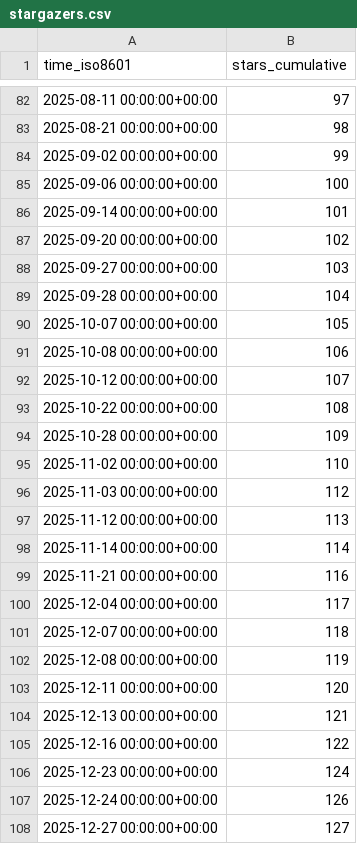
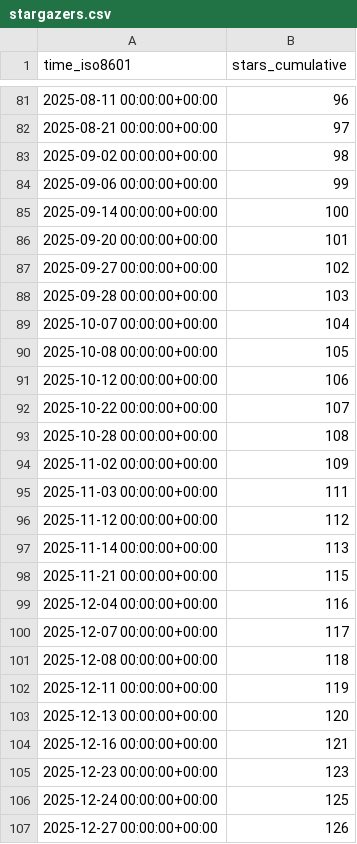
Before and after one commit to dhower-qc/udb-stats, a CSV file: riscv-software-src/riscv-unified-db/ghrs-data/stargazers.csv, drawn as a sheet; only a part is shown, gaps mark what is left out; the diff covers the shown part only.

```diff
--- a/riscv-software-src/riscv-unified-db/ghrs-data/stargazers.csv
+++ b/riscv-software-src/riscv-unified-db/ghrs-data/stargazers.csv
@@ -82,27 +81,27 @@ time_iso8601,stars_cumulative
-2025-08-11 00:00:00+00:00,97
-2025-08-21 00:00:00+00:00,98
-2025-09-02 00:00:00+00:00,99
-2025-09-06 00:00:00+00:00,100
-2025-09-14 00:00:00+00:00,101
-2025-09-20 00:00:00+00:00,102
-2025-09-27 00:00:00+00:00,103
-2025-09-28 00:00:00+00:00,104
-2025-10-07 00:00:00+00:00,105
-2025-10-08 00:00:00+00:00,106
-2025-10-12 00:00:00+00:00,107
-2025-10-22 00:00:00+00:00,108
-2025-10-28 00:00:00+00:00,109
-2025-11-02 00:00:00+00:00,110
-2025-11-03 00:00:00+00:00,112
-2025-11-12 00:00:00+00:00,113
-2025-11-14 00:00:00+00:00,114
-2025-11-21 00:00:00+00:00,116
-2025-12-04 00:00:00+00:00,117
-2025-12-07 00:00:00+00:00,118
-2025-12-08 00:00:00+00:00,119
-2025-12-11 00:00:00+00:00,120
-2025-12-13 00:00:00+00:00,121
-2025-12-16 00:00:00+00:00,122
-2025-12-23 00:00:00+00:00,124
-2025-12-24 00:00:00+00:00,126
-2025-12-27 00:00:00+00:00,127
+2025-08-11 00:00:00+00:00,96
+2025-08-21 00:00:00+00:00,97
+2025-09-02 00:00:00+00:00,98
+2025-09-06 00:00:00+00:00,99
+2025-09-14 00:00:00+00:00,100
+2025-09-20 00:00:00+00:00,101
+2025-09-27 00:00:00+00:00,102
+2025-09-28 00:00:00+00:00,103
+2025-10-07 00:00:00+00:00,104
+2025-10-08 00:00:00+00:00,105
+2025-10-12 00:00:00+00:00,106
+2025-10-22 00:00:00+00:00,107
+2025-10-28 00:00:00+00:00,108
+2025-11-02 00:00:00+00:00,109
+2025-11-03 00:00:00+00:00,111
+2025-11-12 00:00:00+00:00,112
+2025-11-14 00:00:00+00:00,113
+2025-11-21 00:00:00+00:00,115
+2025-12-04 00:00:00+00:00,116
+2025-12-07 00:00:00+00:00,117
+2025-12-08 00:00:00+00:00,118
+2025-12-11 00:00:00+00:00,119
+2025-12-13 00:00:00+00:00,120
+2025-12-16 00:00:00+00:00,121
+2025-12-23 00:00:00+00:00,123
+2025-12-24 00:00:00+00:00,125
+2025-12-27 00:00:00+00:00,126
```
Also changed, not shown: 1 removed row and 53 edited cells elsewhere in this file.
